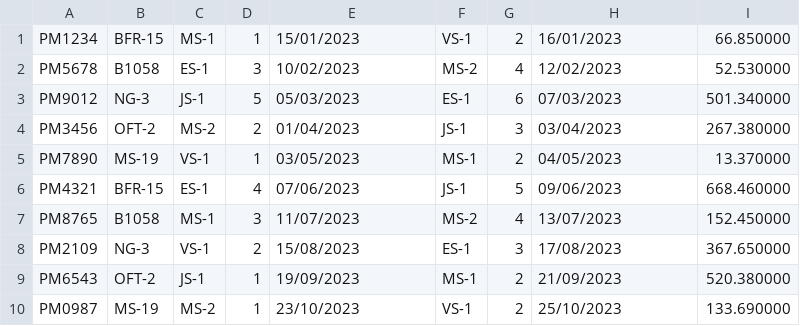
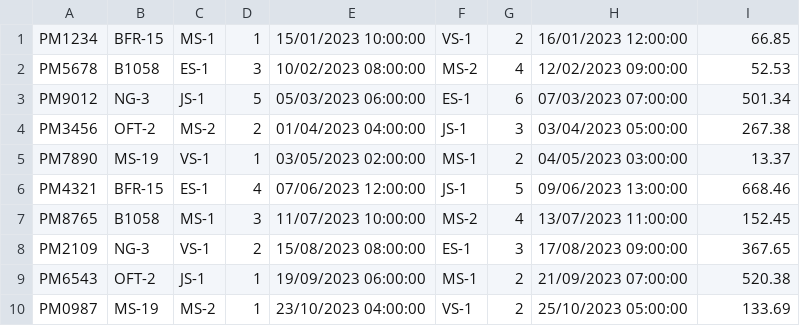
Before and after one commit to RAUl572/Practica-TP, a CSV file: portes.csv, drawn as a sheet.

Commit message:
Update portes.csv

```diff
--- a/portes.csv
+++ b/portes.csv
@@ -1,10 +1,10 @@
-PM1234;BFR-15;MS-1;1;15/01/2023;VS-1;2;16/01/2023;66.850000
-PM5678;B1058;ES-1;3;10/02/2023;MS-2;4;12/02/2023;52.530000
-PM9012;NG-3;JS-1;5;05/03/2023;ES-1;6;07/03/2023;501.340000
-PM3456;OFT-2;MS-2;2;01/04/2023;JS-1;3;03/04/2023;267.380000
-PM7890;MS-19;VS-1;1;03/05/2023;MS-1;2;04/05/2023;13.370000
-PM4321;BFR-15;ES-1;4;07/06/2023;JS-1;5;09/06/2023;668.460000
-PM8765;B1058;MS-1;3;11/07/2023;MS-2;4;13/07/2023;152.450000
-PM2109;NG-3;VS-1;2;15/08/2023;ES-1;3;17/08/2023;367.650000
-PM6543;OFT-2;JS-1;1;19/09/2023;MS-1;2;21/09/2023;520.380000
-PM0987;MS-19;MS-2;1;23/10/2023;VS-1;2;25/10/2023;133.690000
+PM1234;BFR-15;MS-1;1;15/01/2023 10:00:00;VS-1;2;16/01/2023 12:00:00;66.85
+PM5678;B1058;ES-1;3;10/02/2023 08:00:00;MS-2;4;12/02/2023 09:00:00;52.53
+PM9012;NG-3;JS-1;5;05/03/2023 06:00:00;ES-1;6;07/03/2023 07:00:00;501.34
+PM3456;OFT-2;MS-2;2;01/04/2023 04:00:00;JS-1;3;03/04/2023 05:00:00;267.38
+PM7890;MS-19;VS-1;1;03/05/2023 02:00:00;MS-1;2;04/05/2023 03:00:00;13.37
+PM4321;BFR-15;ES-1;4;07/06/2023 12:00:00;JS-1;5;09/06/2023 13:00:00;668.46
+PM8765;B1058;MS-1;3;11/07/2023 10:00:00;MS-2;4;13/07/2023 11:00:00;152.45
+PM2109;NG-3;VS-1;2;15/08/2023 08:00:00;ES-1;3;17/08/2023 09:00:00;367.65
+PM6543;OFT-2;JS-1;1;19/09/2023 06:00:00;MS-1;2;21/09/2023 07:00:00;520.38
+PM0987;MS-19;MS-2;1;23/10/2023 04:00:00;VS-1;2;25/10/2023 05:00:00;133.69
```
